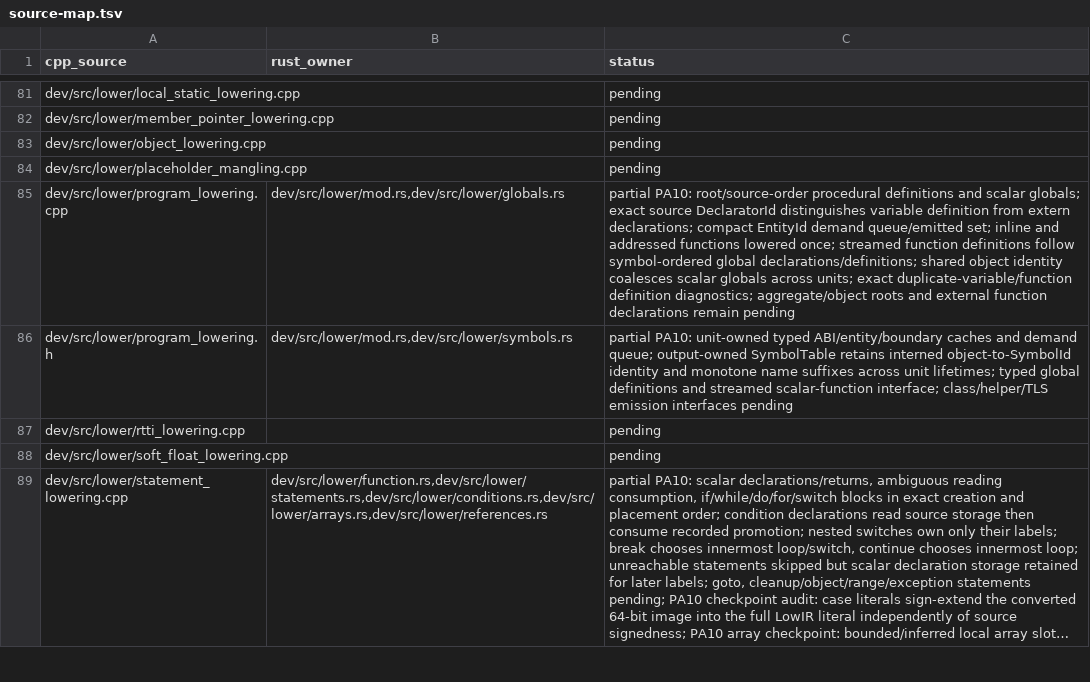
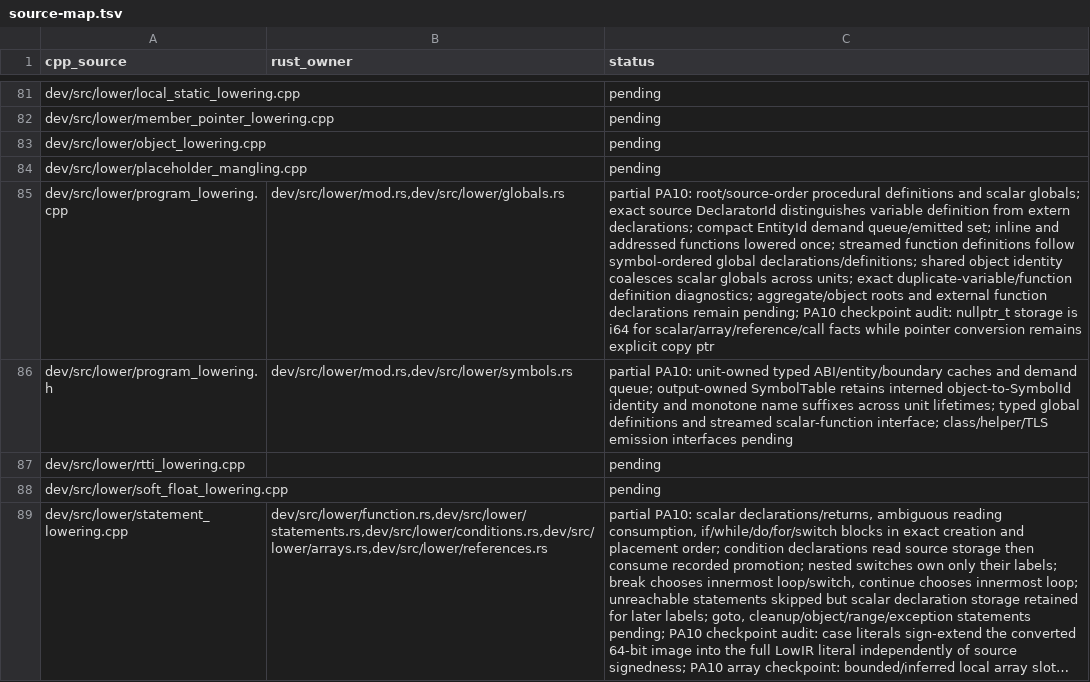
Before and after one commit to vishvananda/cppgm-run-v5rust, a TSV file: docs/port/source-map.tsv, drawn as a sheet; only a part is shown, gaps mark what is left out; long unchanged cells end in …; the diff covers the shown part only; the diff names each change by its address in the sheet, - before the commit and + after, or states it on an @@ line.

Commit message:
Fix PA10 array and reference checkpoint audit defects

```diff
--- a/docs/port/source-map.tsv
+++ b/docs/port/source-map.tsv
-C85 (status): …declarations remain pending
+C85 (status): …declarations remain pending; PA10 checkpoint audit: nullptr_t storage is i64 for scalar/array/reference/call facts while pointer conversion remains explicit copy ptr
```
Also changed, not shown: 14 edited cells elsewhere in this file, 25 other files.
